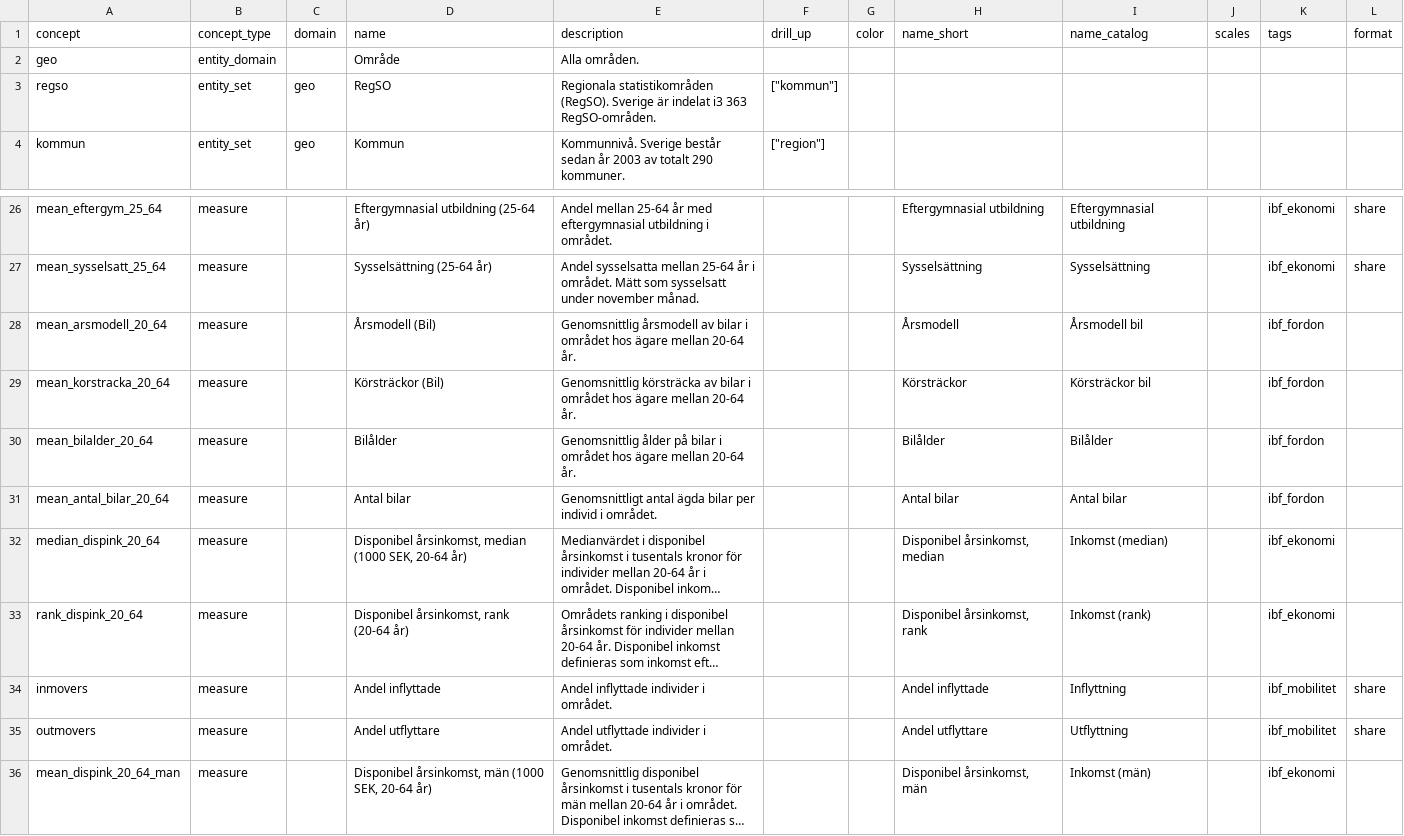
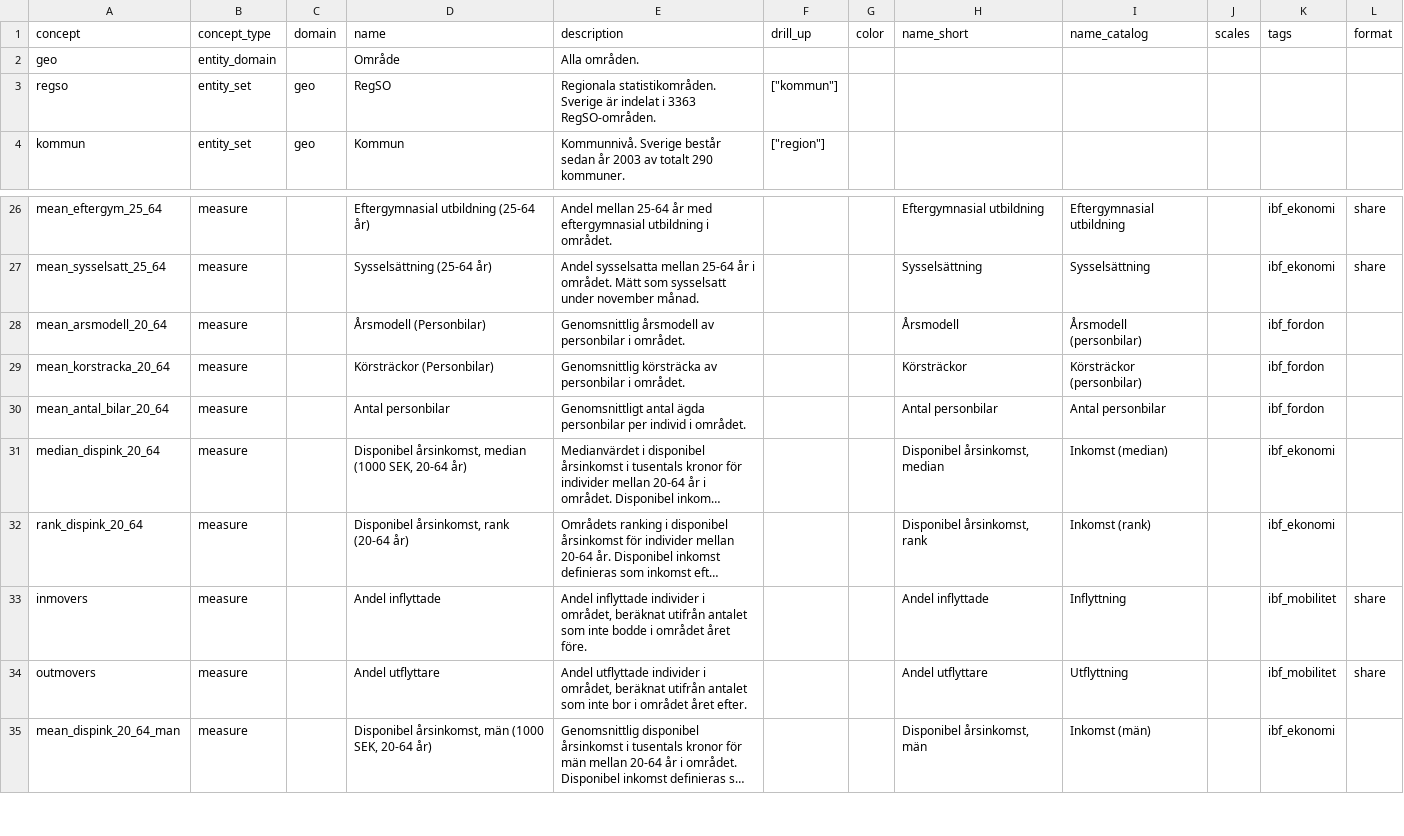
Before and after one commit to open-numbers/ddf--ibfuu--healthatlas, a CSV file: ddf--concepts.csv, drawn as a sheet; only a part is shown, gaps mark what is left out; long unchanged cells end in …; removed rows and columns are numbered as before the commit, all else as after; the diff names each change by its address in the sheet, - before the commit and + after, or states it on an @@ line.

```diff
--- a/ddf--concepts.csv
+++ b/ddf--concepts.csv
-E3 (description): Regionala statistikområden (RegSO). Sverige är indelat i3 363 RegSO-områden.
+E3 (description): Regionala statistikområden. Sverige är indelat i 3363 RegSO-områden.
-D28 (name): Årsmodell (Bil)
+D28 (name): Årsmodell (Personbilar)
-E28 (description): …årsmodell av bilar i området hos ägare mellan 20-64 år.
+E28 (description): …årsmodell av personbilar i området.
-I28 (name_catalog): Årsmodell bil
+I28 (name_catalog): Årsmodell (personbilar)
-D29 (name): Körsträckor (Bil)
+D29 (name): Körsträckor (Personbilar)
-E29 (description): …körsträcka av bilar i området hos ägare mellan 20-64 år.
+E29 (description): …körsträcka av personbilar i området.
-I29 (name_catalog): Körsträckor bil
+I29 (name_catalog): Körsträckor (personbilar)
-row 30: mean_bilalder_20_64 | measure |  | Bilålder | Genomsnittlig ålder på bilar i området hos ägare mellan 20-64 år. |  |  | Bilålder | Bilålder |  | ibf_fordon
-D30 (name): Antal bilar
+D30 (name): Antal personbilar
-E30 (description): …antal ägda bilar per individ…
+E30 (description): …antal ägda personbilar per individ…
-H30 (name_short): Antal bilar
+H30 (name_short): Antal personbilar
-I30 (name_catalog): Antal bilar
+I30 (name_catalog): Antal personbilar
-E33 (description): …individer i området.
+E33 (description): …individer i området, beräknat utifrån antalet som inte bodde i området året före.
-E34 (description): …individer i området.
+E34 (description): …individer i området, beräknat utifrån antalet som inte bor i området året efter.
```
Also changed, not shown: 4 other files.
